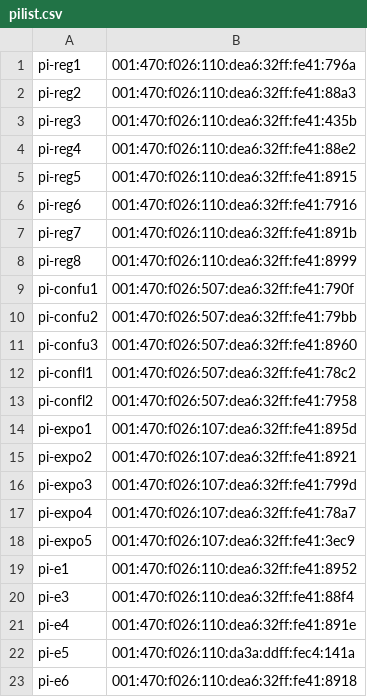
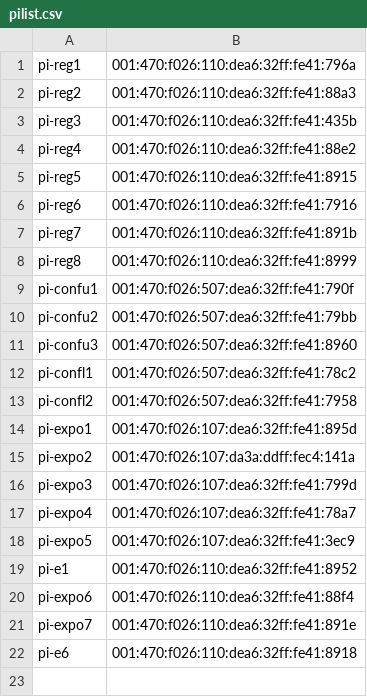
Before and after one commit to kylerisse/scale-network, a CSV file: facts/pi/pilist.csv, drawn as a sheet.

```diff
--- a/facts/pi/pilist.csv
+++ b/facts/pi/pilist.csv
@@ -14,3 +14,3 @@ pi-confl2,001:470:f026:507:dea6:32ff:fe41:7958
 pi-expo1,001:470:f026:107:dea6:32ff:fe41:895d
-pi-expo2,001:470:f026:107:dea6:32ff:fe41:8921
+pi-expo2,001:470:f026:107:da3a:ddff:fec4:141a
 pi-expo3,001:470:f026:107:dea6:32ff:fe41:799d
@@ -19,5 +19,4 @@ pi-expo5,001:470:f026:107:dea6:32ff:fe41:3ec9
 pi-e1,001:470:f026:110:dea6:32ff:fe41:8952
-pi-e3,001:470:f026:110:dea6:32ff:fe41:88f4
-pi-e4,001:470:f026:110:dea6:32ff:fe41:891e
-pi-e5,001:470:f026:110:da3a:ddff:fec4:141a
+pi-expo6,001:470:f026:110:dea6:32ff:fe41:88f4
+pi-expo7,001:470:f026:110:dea6:32ff:fe41:891e
 pi-e6,001:470:f026:110:dea6:32ff:fe41:8918
```
Also changed, not shown: facts/pi/piuse.csv.
